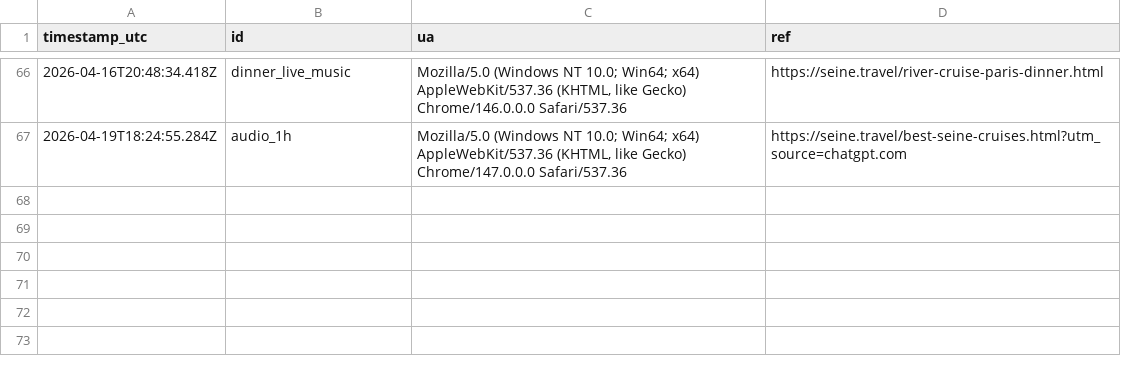
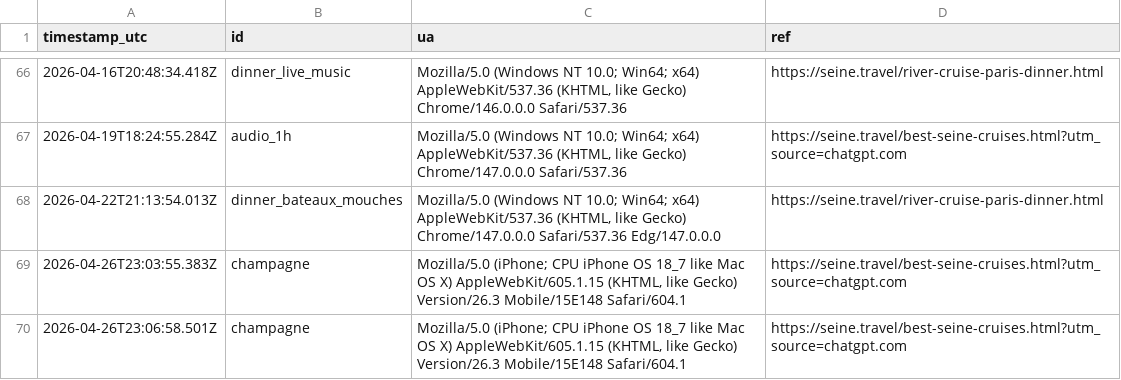
Before and after one commit to Elitedomainsx/seine-travel, a CSV file: data/econ_clicks_latest.csv, drawn as a sheet; only a part is shown, gaps mark what is left out; the diff names each change by its address in the sheet, - before the commit and + after, or states it on an @@ line.

```diff
--- a/data/econ_clicks_latest.csv
+++ b/data/econ_clicks_latest.csv
+row 68: 2026-04-22T21:13:54.013Z | dinner_bateaux_mouches | Mozilla/5.0 (Windows NT 10.0; Win64; x64) AppleWebKit/537.36 (KHTML, like Gecko) Chrome/147.0.0.0 Safari/537.36 Edg/147.0.0.0 | https://seine.travel/river-cruise-paris-dinner.html
+row 69: 2026-04-26T23:03:55.383Z | champagne | Mozilla/5.0 (iPhone; CPU iPhone OS 18_7 like Mac OS X) AppleWebKit/605.1.15 (KHTML, like Gecko) Version/26.3 Mobile/15E148 Safari/604.1 | https://seine.travel/best-seine-cruises.html?utm_source=chatgpt.com
+row 70: 2026-04-26T23:06:58.501Z | champagne | Mozilla/5.0 (iPhone; CPU iPhone OS 18_7 like Mac OS X) AppleWebKit/605.1.15 (KHTML, like Gecko) Version/26.3 Mobile/15E148 Safari/604.1 | https://seine.travel/best-seine-cruises.html?utm_source=chatgpt.com
```
Also changed, not shown: data/gsc_latest.csv, 4 other files.
